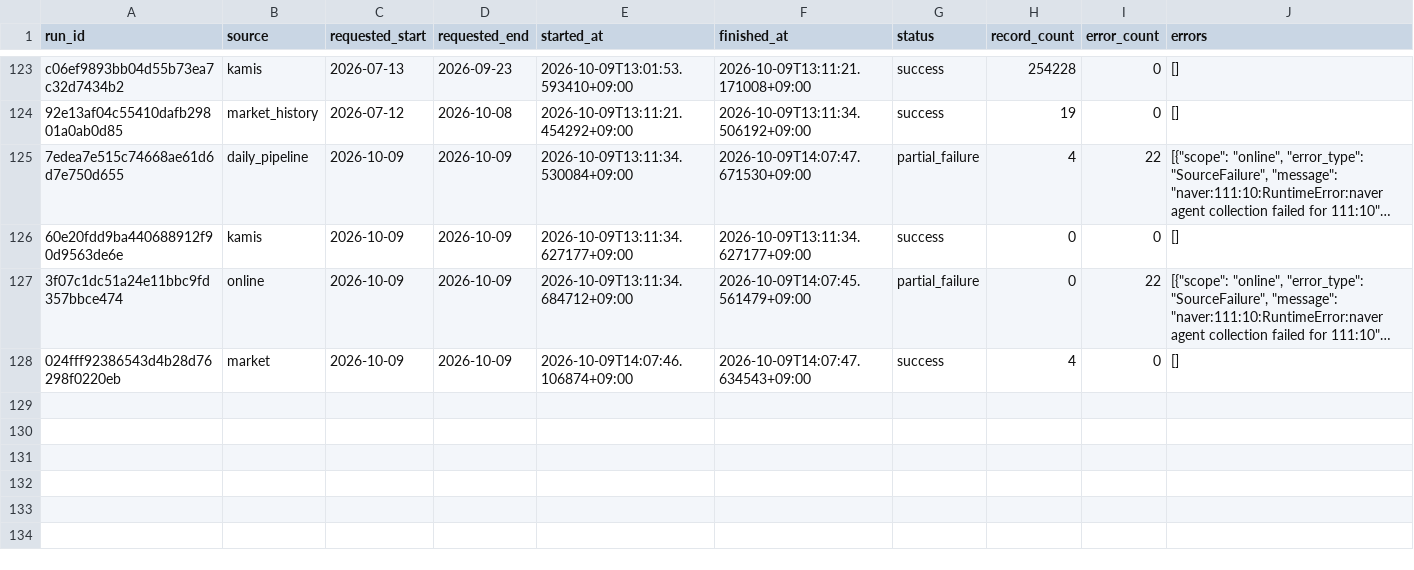
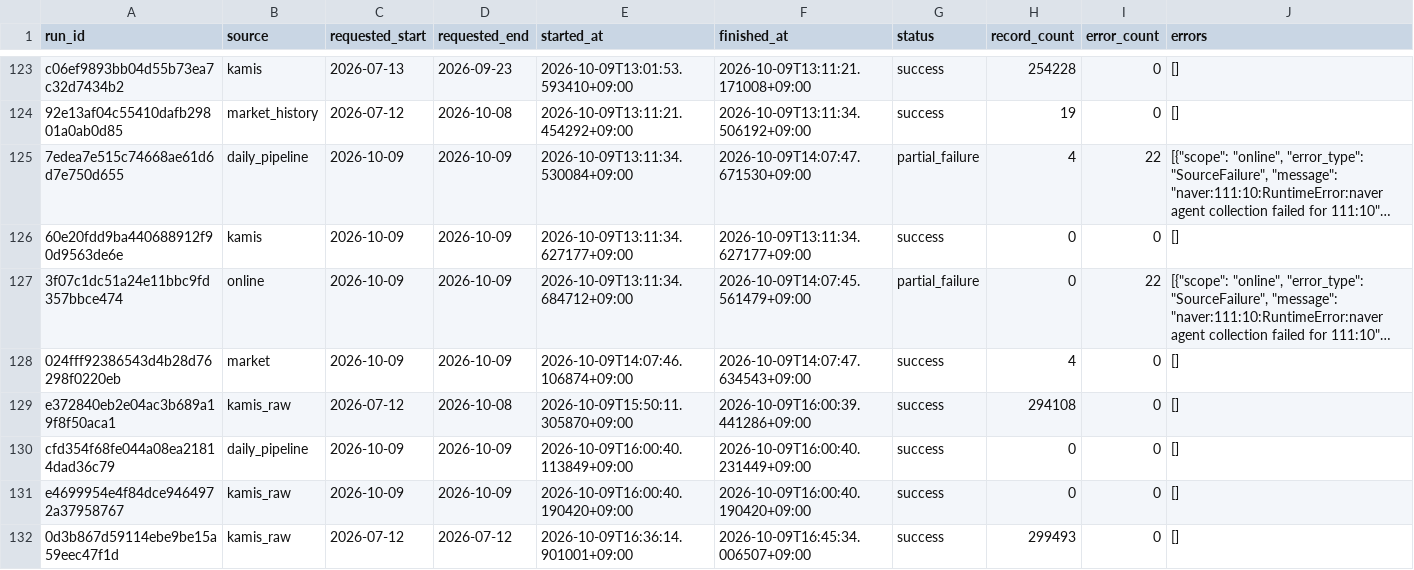
Before and after one commit to EazyNick/KAMIS, a CSV file: data/runs/collection_runs.csv, drawn as a sheet; only a part is shown, gaps mark what is left out; long unchanged cells end in …; the diff names each change by its address in the sheet, - before the commit and + after, or states it on an @@ line.

```diff
--- a/data/runs/collection_runs.csv
+++ b/data/runs/collection_runs.csv
+row 129: e372840eb2e04ac3b689a19f8f50aca1 | kamis_raw | 2026-07-12 | 2026-10-08 | 2026-10-09T15:50:11.305870+09:00 | 2026-10-09T16:00:39.441286+09:00 | success | 294108 | 0 | []
+row 130: cfd354f68fe044a08ea21814dad36c79 | daily_pipeline | 2026-10-09 | 2026-10-09 | 2026-10-09T16:00:40.113849+09:00 | 2026-10-09T16:00:40.231449+09:00 | success | 0 | 0 | []
+row 131: e4699954e4f84dce9464972a37958767 | kamis_raw | 2026-10-09 | 2026-10-09 | 2026-10-09T16:00:40.190420+09:00 | 2026-10-09T16:00:40.190420+09:00 | success | 0 | 0 | []
+row 132: 0d3b867d59114ebe9be15a59eec47f1d | kamis_raw | 2026-07-12 | 2026-07-12 | 2026-10-09T16:36:14.901001+09:00 | 2026-10-09T16:45:34.006507+09:00 | success | 299493 | 0 | []
```
Also changed, not shown: 2 other files.
